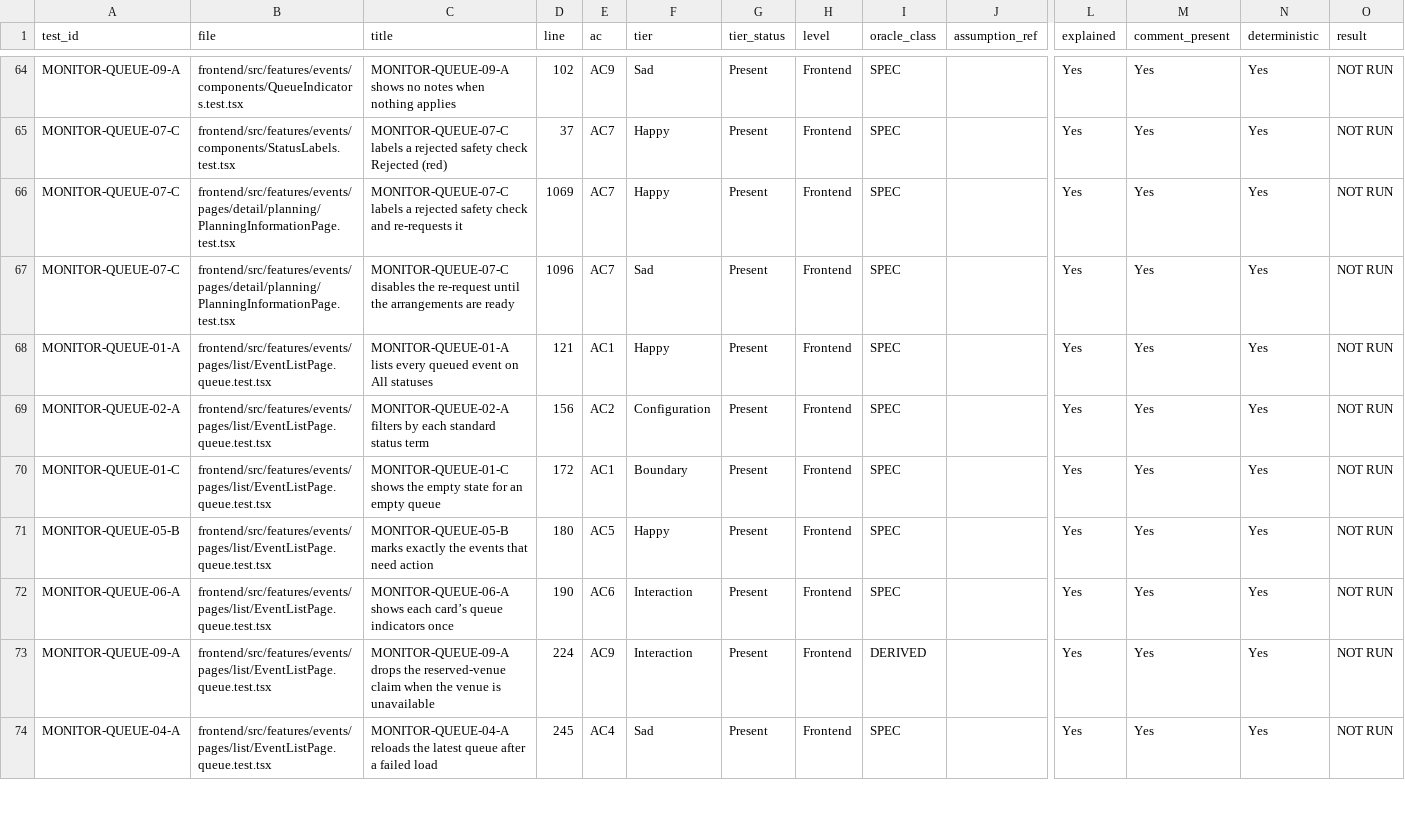
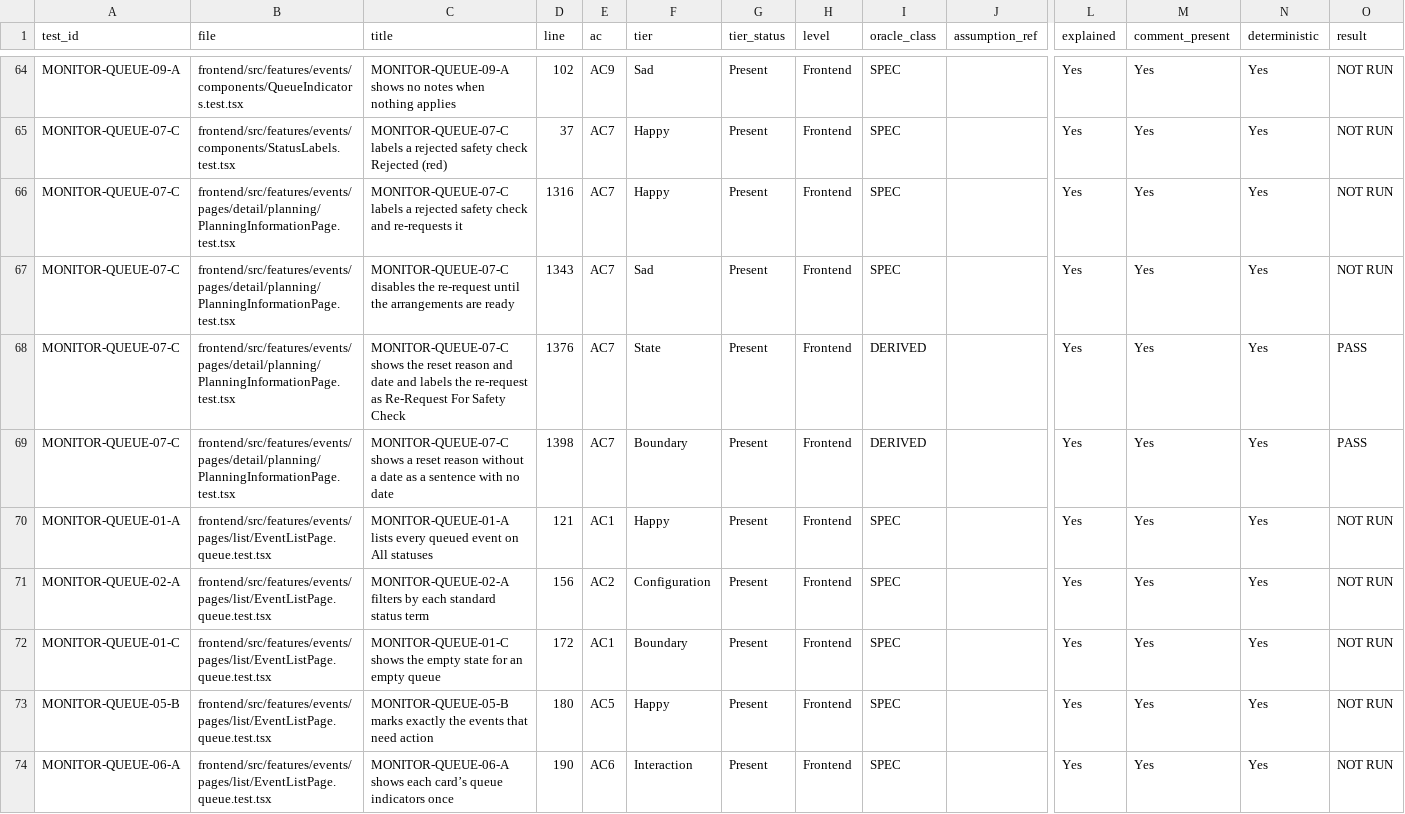
Before and after one commit to IS212-G5-T2/IS212-G5-T2, a CSV file: docs/test-cases/workflow/records/SPM-48.csv, drawn as a sheet; only a part is shown, gaps mark what is left out; the shorter side is filled out with more unchanged rows; rows hold the shown columns only; the diff names each change by its address in the sheet, - before the commit and + after, or states it on an @@ line.

```diff
--- a/docs/test-cases/workflow/records/SPM-48.csv
+++ b/docs/test-cases/workflow/records/SPM-48.csv
-D66 (line): 1069
+D66 (line): 1316
-D67 (line): 1096
+D67 (line): 1343
+row 68: MONITOR-QUEUE-07-C | frontend/src/features/events/pages/detail/planning/PlanningInformationPage.test.tsx | MONITOR-QUEUE-07-C shows the reset reason and date and labels the re-request as Re-Request For Safety Check | 1376 | AC7 | State | Present | Frontend | DERIVED |  | Yes | Yes | Yes | PASS
+row 69: MONITOR-QUEUE-07-C | frontend/src/features/events/pages/detail/planning/PlanningInformationPage.test.tsx | MONITOR-QUEUE-07-C shows a reset reason without a date as a sentence with no date | 1398 | AC7 | Boundary | Present | Frontend | DERIVED |  | Yes | Yes | Yes | PASS
```
Also changed, not shown: docs/test-cases/workflow/records/SPM-54.csv, 7 other files.
